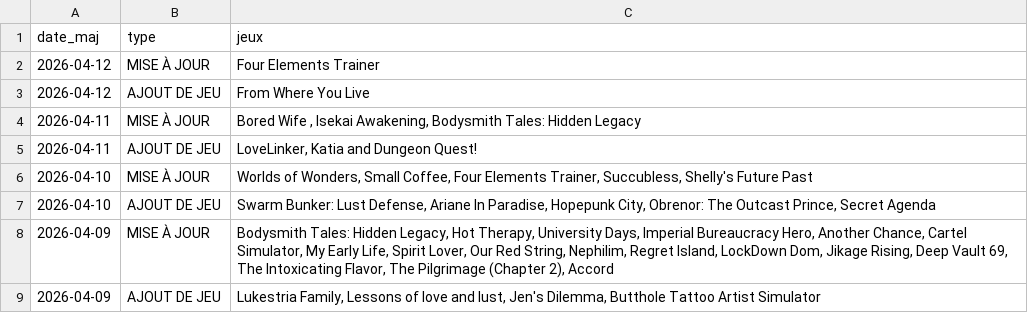
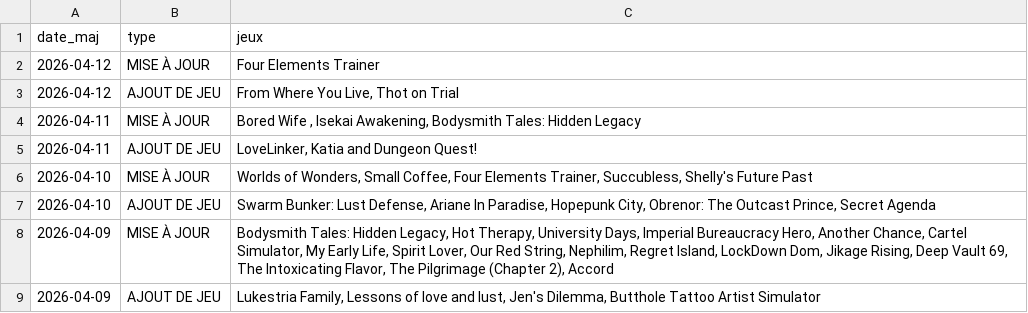
Before and after one commit to TheBlackCat47/F95_Game_Translate_FR, a CSV file: data/maj.csv, drawn as a sheet; only a part is shown.

```diff
--- a/data/maj.csv
+++ b/data/maj.csv
@@ -2,3 +2,3 @@
 2026-04-12,MISE À JOUR,Four Elements Trainer
-2026-04-12,AJOUT DE JEU,From Where You Live
+2026-04-12,AJOUT DE JEU,"From Where You Live,  Thot on Trial"
 2026-04-11,MISE À JOUR,"Bored Wife ,  Isekai Awakening,  Bodysmith Tales: Hidden Legacy"
```
Also changed, not shown: data/jeux.csv, 8 other files.
